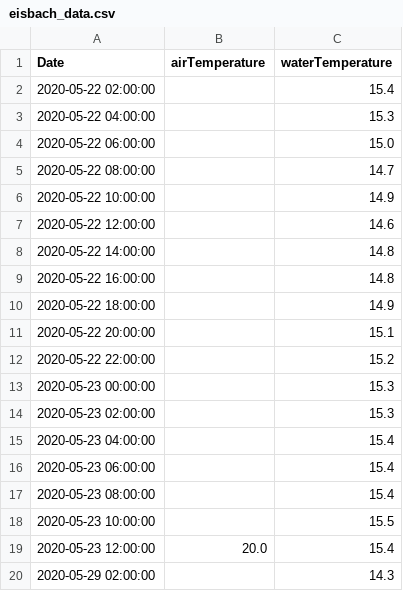
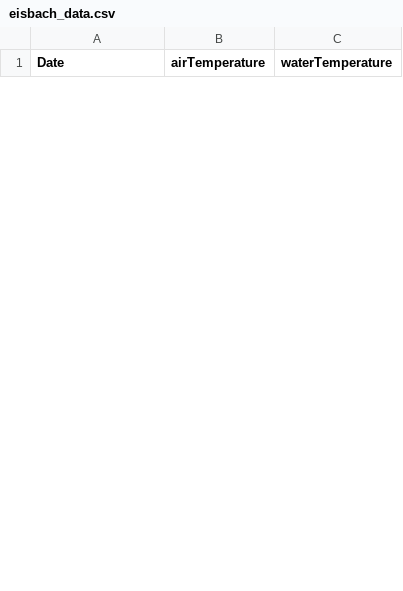
Before and after one commit to EisbachRiders/weather_app, a CSV file: backend/data/eisbach_data.csv, drawn as a sheet; only a part is shown; the diff covers the shown part only.

Commit message:
added current air temperature, forecast only calculated once a day

```diff
--- a/backend/data/eisbach_data.csv
+++ b/backend/data/eisbach_data.csv
@@ -1,20 +1 @@
 Date;airTemperature;waterTemperature
-2020-05-22 02:00:00;;15.4
-2020-05-22 04:00:00;;15.3
-2020-05-22 06:00:00;;15.0
-2020-05-22 08:00:00;;14.7
-2020-05-22 10:00:00;;14.9
-2020-05-22 12:00:00;;14.6
-2020-05-22 14:00:00;;14.8
-2020-05-22 16:00:00;;14.8
-2020-05-22 18:00:00;;14.9
-2020-05-22 20:00:00;;15.1
-2020-05-22 22:00:00;;15.2
-2020-05-23 00:00:00;;15.3
-2020-05-23 02:00:00;;15.3
-2020-05-23 04:00:00;;15.4
-2020-05-23 06:00:00;;15.4
-2020-05-23 08:00:00;;15.4
-2020-05-23 10:00:00;;15.5
-2020-05-23 12:00:00;20.0;15.4
-2020-05-29 02:00:00;;14.3
```
Also changed, not shown: 11 added rows and 40 removed rows elsewhere in this file, backend/data/forecast.csv, 3 other files.
